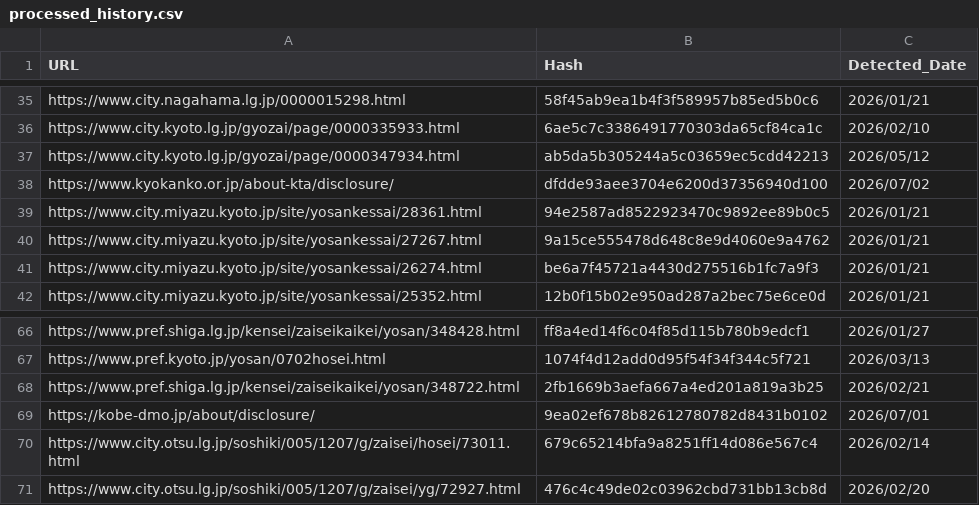
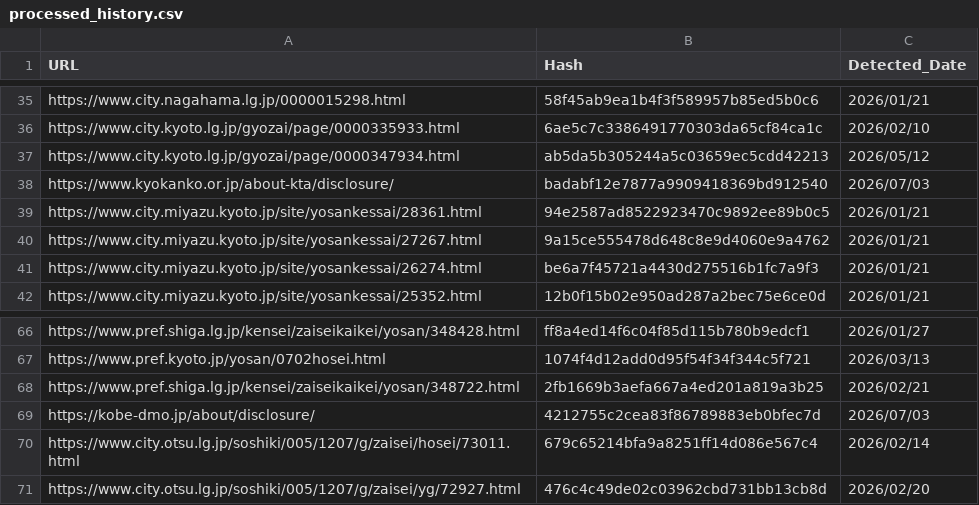
Before and after one commit to 127ytko/kanko-budget, a CSV file: processed_history.csv, drawn as a sheet; only a part is shown, gaps mark what is left out.

```diff
--- a/processed_history.csv
+++ b/processed_history.csv
@@ -37,3 +37,3 @@ https://www.city.kyoto.lg.jp/gyozai/page/0000335933.html,6ae5c7c3386491770303da6
 https://www.city.kyoto.lg.jp/gyozai/page/0000347934.html,ab5da5b305244a5c03659ec5cdd42213,2026/05/12
-https://www.kyokanko.or.jp/about-kta/disclosure/,dfdde93aee3704e6200d37356940d100,2026/07/02
+https://www.kyokanko.or.jp/about-kta/disclosure/,badabf12e7877a9909418369bd912540,2026/07/03
 https://www.city.miyazu.kyoto.jp/site/yosankessai/28361.html,94e2587ad8522923470c9892ee89b0c5,2026/01/21
@@ -68,3 +68,3 @@ https://www.pref.kyoto.jp/yosan/0702hosei.html,1074f4d12add0d95f54f34f344c5f721,
 https://www.pref.shiga.lg.jp/kensei/zaiseikaikei/yosan/348722.html,2fb1669b3aefa667a4ed201a819a3b25,2026/02/21
-https://kobe-dmo.jp/about/disclosure/,9ea02ef678b82612780782d8431b0102,2026/07/01
+https://kobe-dmo.jp/about/disclosure/,4212755c2cea83f86789883eb0bfec7d,2026/07/03
 https://www.city.otsu.lg.jp/soshiki/005/1207/g/zaisei/hosei/73011.html,679c65214bfa9a8251ff14d086e567c4,2026/02/14
```
Also changed, not shown: multi_municipality_budget_analysis.csv, 2 other files.
